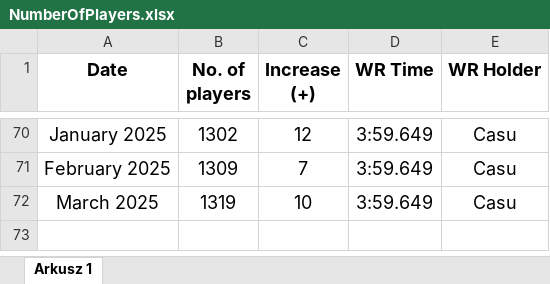
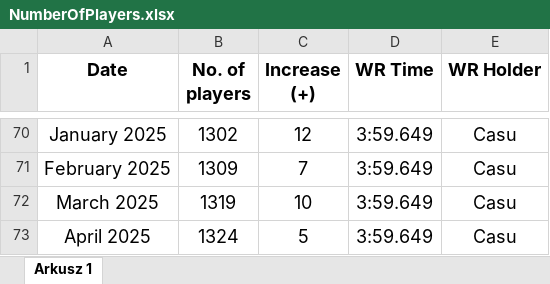
Before and after one commit to Rifre1/Jump-King-Statistics, an Excel workbook: MB Number of Players/NumberOfPlayers.xlsx, sheet Arkusz 1, drawn as a sheet; only a part is shown, gaps mark what is left out; values as stored, in another font and other column widths than the file's, no borders; charts and pictures not drawn; the diff names each change by its address in the sheet, - before the commit and + after, or states it on an @@ line.

Commit message:
April 2025

```diff
--- a/MB Number of Players/NumberOfPlayers.xlsx (sheet Arkusz 1)
+++ b/MB Number of Players/NumberOfPlayers.xlsx (sheet Arkusz 1)
+row 73: April 2025 | 1324 | 5 | 3:59.649 | Casu
```
Also changed, not shown: charts or pictures, 1 other file.
